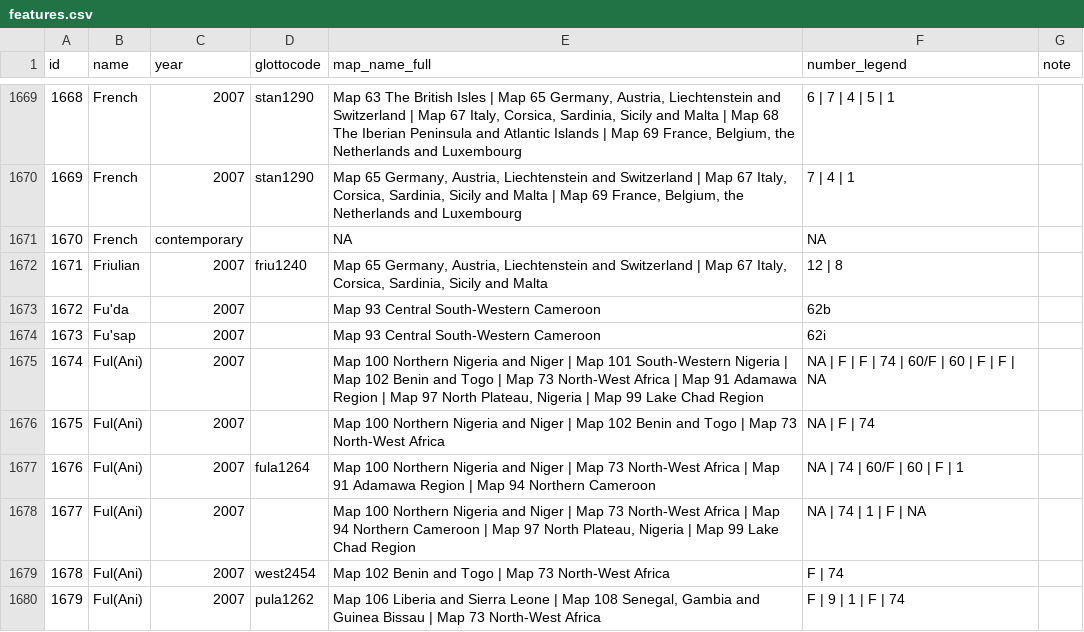
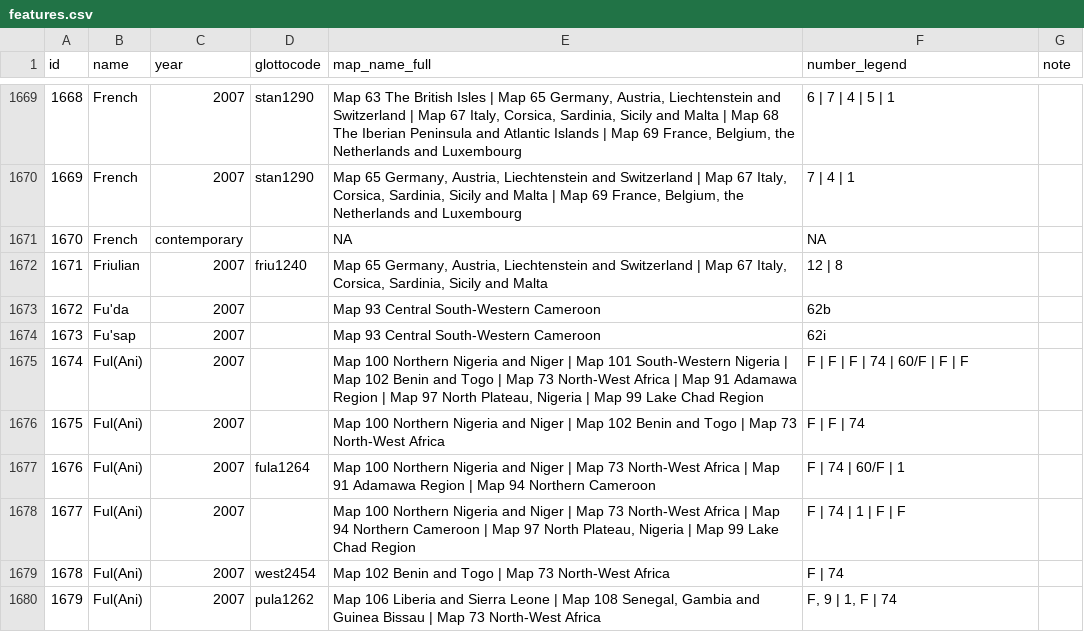
Before and after one commit to Glottography/asher2007world, a CSV file: etc/features.csv, drawn as a sheet; only a part is shown, gaps mark what is left out; the diff covers the shown part only.

Commit message:
Make sure the number of legend numbers matches the number of maps listed for each feature

```diff
--- a/etc/features.csv
+++ b/etc/features.csv
@@ -1674,7 +1674,7 @@ id,name,year,glottocode,map_name_full,number_legend,note
 1673,Fu'sap,2007,,Map 93 Central South-Western Cameroon,62i,
-1674,Ful(Ani),2007,,"Map 100 Northern Nigeria and Niger | Map 101 South-Western Nigeria | Map 102 Benin and Togo | Map 73 North-West Africa | Map 91 Adamawa Region | Map 97 North Plateau, Nigeria | Map 99 Lake Chad Region",NA | F | F | 74 | 60/F | 60 | F | F | NA,
-1675,Ful(Ani),2007,,Map 100 Northern Nigeria and Niger | Map 102 Benin and Togo | Map 73 North-West Africa,NA | F | 74,
-1676,Ful(Ani),2007,fula1264,Map 100 Northern Nigeria and Niger | Map 73 North-West Africa | Map 91 Adamawa Region | Map 94 Northern Cameroon,NA | 74 | 60/F | 60 | F | 1,
-1677,Ful(Ani),2007,,"Map 100 Northern Nigeria and Niger | Map 73 North-West Africa | Map 94 Northern Cameroon | Map 97 North Plateau, Nigeria | Map 99 Lake Chad Region",NA | 74 | 1 | F | NA,
+1674,Ful(Ani),2007,,"Map 100 Northern Nigeria and Niger | Map 101 South-Western Nigeria | Map 102 Benin and Togo | Map 73 North-West Africa | Map 91 Adamawa Region | Map 97 North Plateau, Nigeria | Map 99 Lake Chad Region",F | F | F | 74 | 60/F | F | F,
+1675,Ful(Ani),2007,,Map 100 Northern Nigeria and Niger | Map 102 Benin and Togo | Map 73 North-West Africa,F | F | 74,
+1676,Ful(Ani),2007,fula1264,Map 100 Northern Nigeria and Niger | Map 73 North-West Africa | Map 91 Adamawa Region | Map 94 Northern Cameroon,F | 74 | 60/F | 1,
+1677,Ful(Ani),2007,,"Map 100 Northern Nigeria and Niger | Map 73 North-West Africa | Map 94 Northern Cameroon | Map 97 North Plateau, Nigeria | Map 99 Lake Chad Region",F | 74 | 1 | F | F,
 1678,Ful(Ani),2007,west2454,Map 102 Benin and Togo | Map 73 North-West Africa,F | 74,
-1679,Ful(Ani),2007,pula1262,"Map 106 Liberia and Sierra Leone | Map 108 Senegal, Gambia and Guinea Bissau | Map 73 North-West Africa",F | 9 | 1 | F | 74,
+1679,Ful(Ani),2007,pula1262,"Map 106 Liberia and Sierra Leone | Map 108 Senegal, Gambia and Guinea Bissau | Map 73 North-West Africa","F, 9 | 1, F | 74",
```
Also changed, not shown: 2 added rows and 40 edited cells elsewhere in this file.
